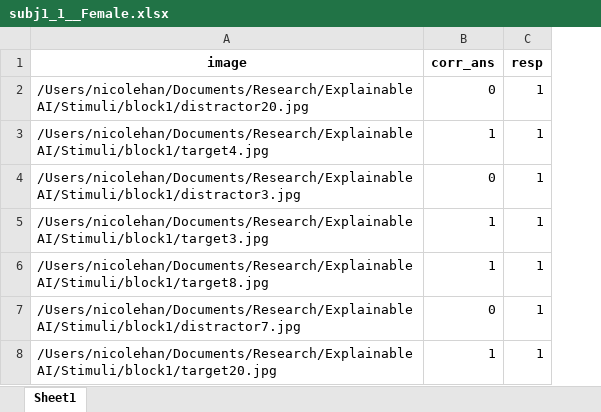
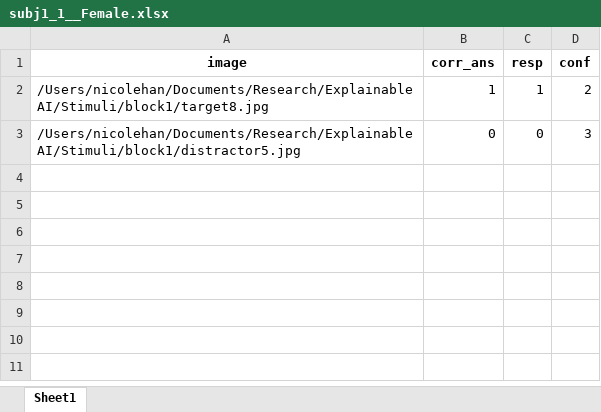
Before and after one commit to nicole7han/explainableAI_script, an Excel workbook: Data/Data/subj1/subj1_1__Female.xlsx, sheet Sheet1, drawn as a sheet; values as stored, in another font and other column widths than the file's, no borders; removed rows and columns are numbered as before the commit, all else as after; the diff names each change by its address in the sheet, - before the commit and + after, or states it on an @@ line.

```diff
--- a/Data/Data/subj1/subj1_1__Female.xlsx (sheet Sheet1)
+++ b/Data/Data/subj1/subj1_1__Female.xlsx (sheet Sheet1)
+column D (conf), rows 2-3: 2 | 3
-row 2: /Users/nicolehan/Documents/Research/Explainable AI/Stimuli/block1/distractor20.jpg | 0 | 1
-row 3: /Users/nicolehan/Documents/Research/Explainable AI/Stimuli/block1/target4.jpg | 1 | 1
-row 4: /Users/nicolehan/Documents/Research/Explainable AI/Stimuli/block1/distractor3.jpg | 0 | 1
-row 5: /Users/nicolehan/Documents/Research/Explainable AI/Stimuli/block1/target3.jpg | 1 | 1
-A3 (image): /Users/nicolehan/Documents/Research/Explainable AI/Stimuli/block1/distractor7.jpg
+A3 (image): /Users/nicolehan/Documents/Research/Explainable AI/Stimuli/block1/distractor5.jpg
-C3 (resp): 1
+C3 (resp): 0
-row 8: /Users/nicolehan/Documents/Research/Explainable AI/Stimuli/block1/target20.jpg | 1 | 1
```
Also changed, not shown: 4 other files.
